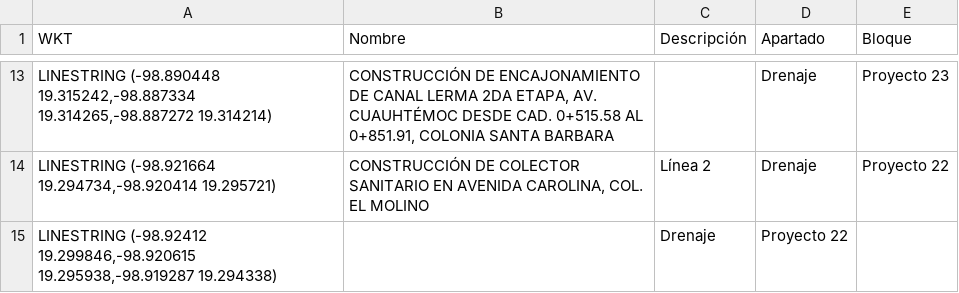
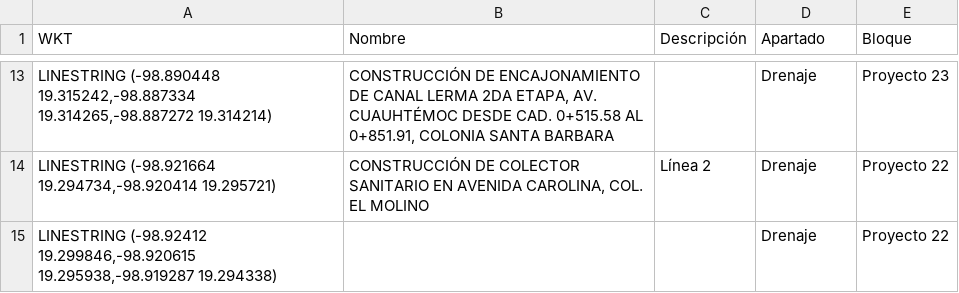
Before and after one commit to InnoTEC-OPDAPASIxtapaluca/pLanmaestro2026, a CSV file: datos.csv, drawn as a sheet; only a part is shown, gaps mark what is left out.

Commit message:
Fix data entry in datos.csv for Proyecto 22

```diff
--- a/datos.csv
+++ b/datos.csv
@@ -14,2 +14,2 @@ WKT,Nombre,Descripción,Apartado,Bloque
 "LINESTRING (-98.921664 19.294734,-98.920414 19.295721)","CONSTRUCCIÓN DE COLECTOR SANITARIO EN AVENIDA CAROLINA, COL. EL MOLINO","Línea 2","Drenaje","Proyecto 22"
-"LINESTRING (-98.92412 19.299846,-98.920615 19.295938,-98.919287 19.294338)","","Drenaje","Proyecto 22"
+"LINESTRING (-98.92412 19.299846,-98.920615 19.295938,-98.919287 19.294338)","","","Drenaje","Proyecto 22"
```
